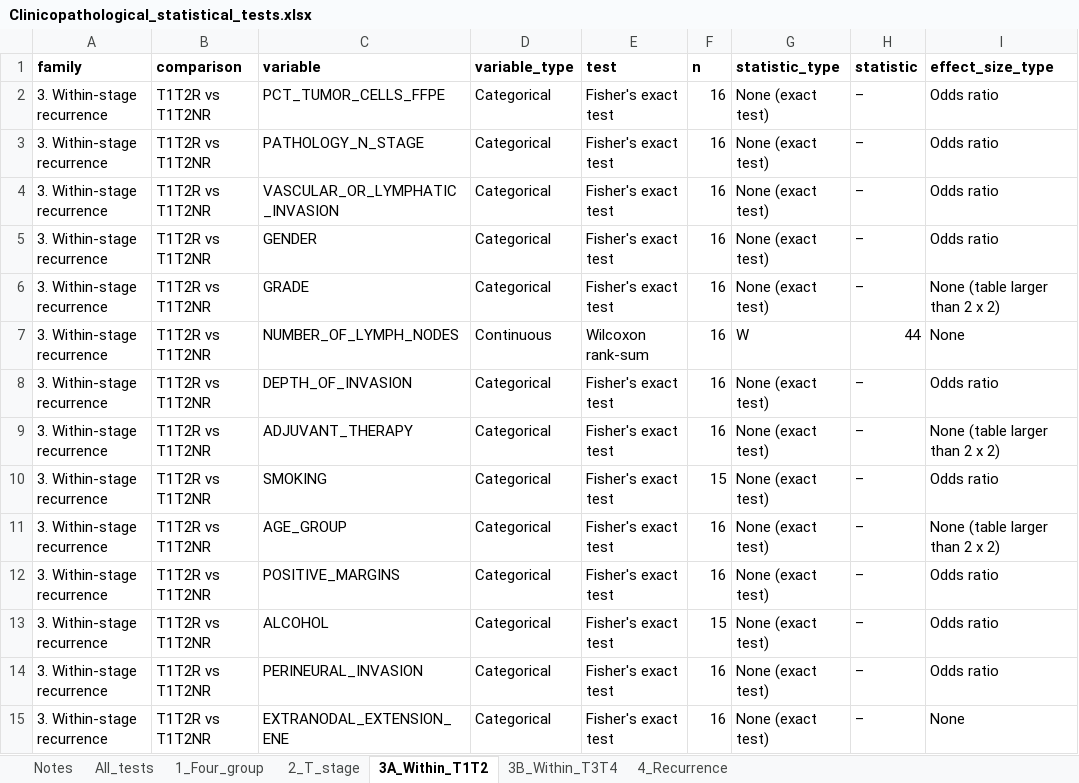
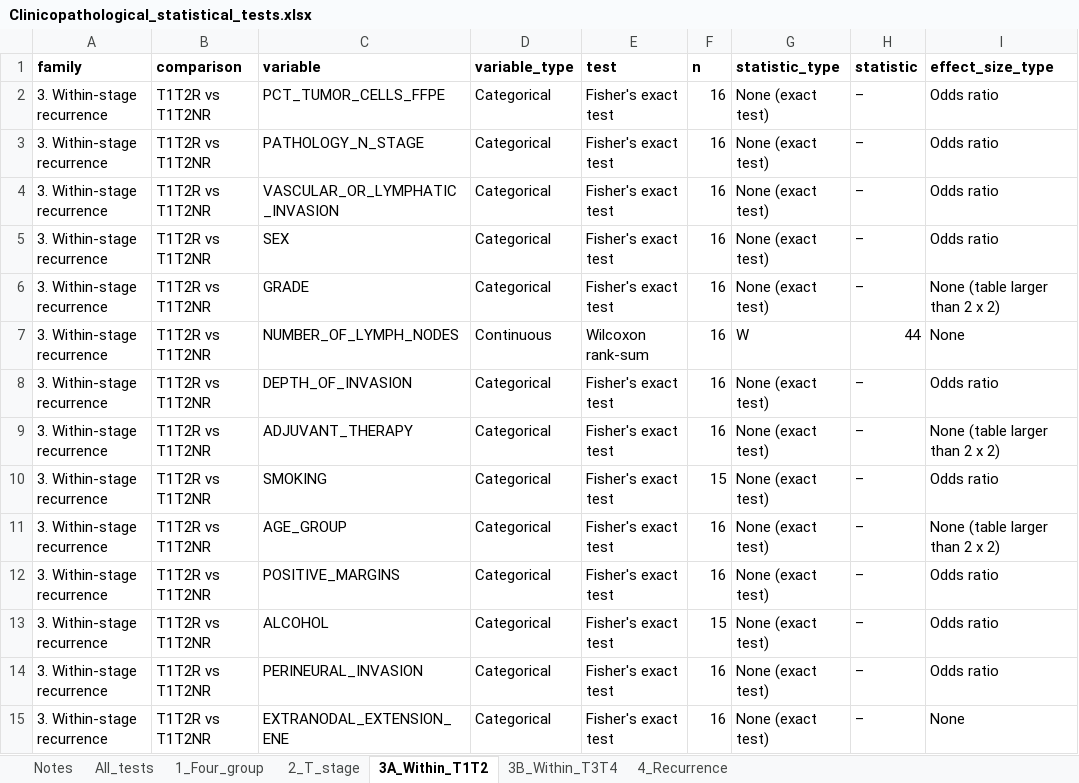
Before and after one commit to sionaris/tscc_recurrence, an Excel workbook: Tables/Clinicopathological_statistical_tests.xlsx, sheet 3A_Within_T1T2, drawn as a sheet; only a part is shown; values as stored, in another font and other column widths than the file's, no borders; the diff names each change by its address in the sheet, - before the commit and + after, or states it on an @@ line.

Commit message:
Updated gender/sex definitions

```diff
--- a/Tables/Clinicopathological_statistical_tests.xlsx (sheet 3A_Within_T1T2)
+++ b/Tables/Clinicopathological_statistical_tests.xlsx (sheet 3A_Within_T1T2)
-C5 (variable): GENDER
+C5 (variable): SEX
```
Also changed, not shown: sheet All_tests, sheet 3B_Within_T3T4, sheet 1_Four_group, sheet 2_T_stage, 4 other files.
